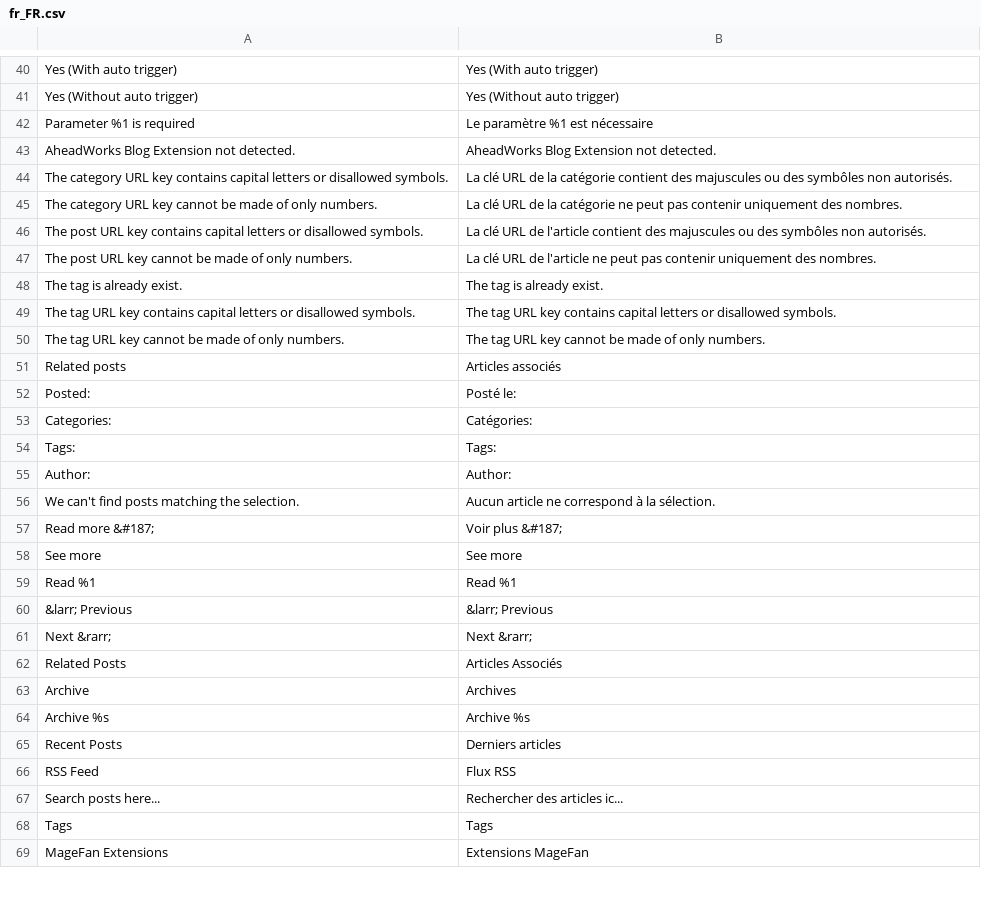
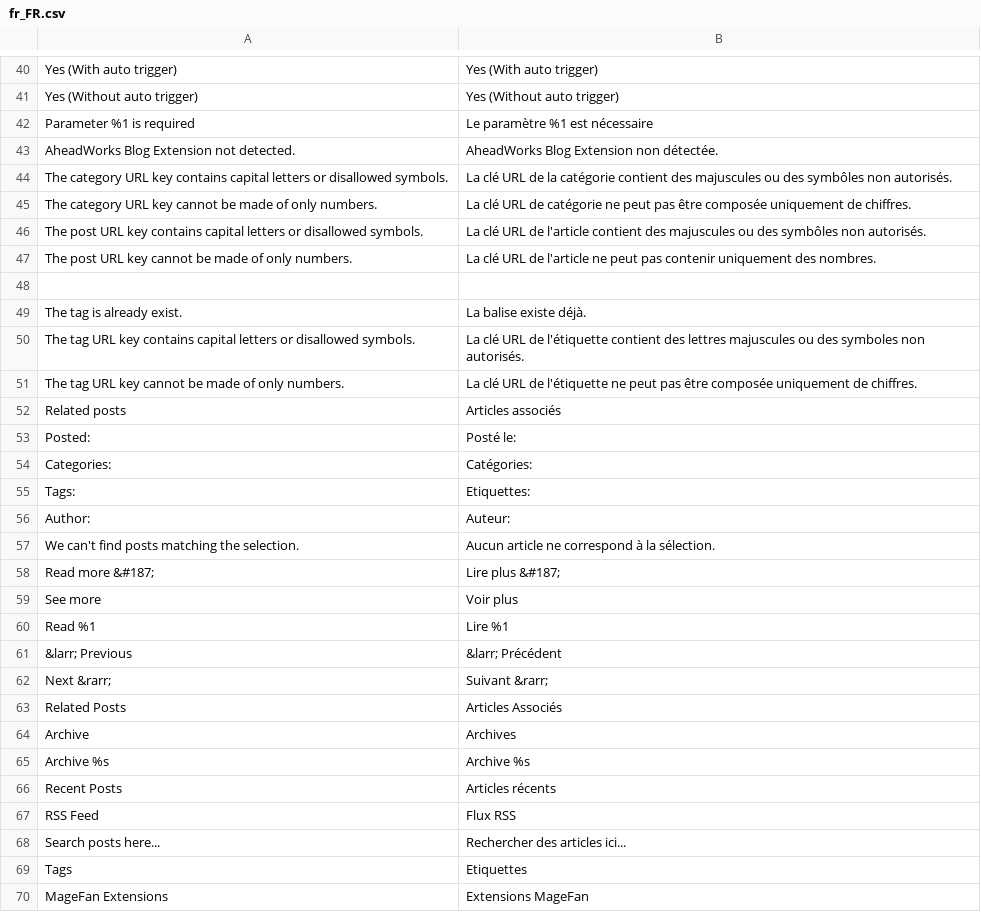
Before and after one commit to magefan/module-blog, a CSV file: i18n/fr_FR.csv, drawn as a sheet; only a part is shown, gaps mark what is left out; addresses are those after the commit; the diff covers the shown part only; the diff names each change by its address in the sheet, - before the commit and + after, or states it on an @@ line.

```diff
--- a/i18n/fr_FR.csv
+++ b/i18n/fr_FR.csv
-B43: AheadWorks Blog Extension not detected.
+B43: AheadWorks Blog Extension non détectée.
-B45: …URL de la catégorie ne peut pas contenir uniquement des nombres.
+B45: …URL de catégorie ne peut pas être composée uniquement de chiffres.
+row 48: (empty)
-B49: The tag is already exist.
+B49: La balise existe déjà.
-B50: The tag URL key contains capital letters or disallowed symbols.
+B50: La clé URL de l'étiquette contient des lettres majuscules ou des symboles non autorisés.
-B51: The tag URL key cannot be made of only numbers.
+B51: La clé URL de l'étiquette ne peut pas être composée uniquement de chiffres.
-B55: Tags:
+B55: Etiquettes:
-B56: Author:
+B56: Auteur:
-B58: Voir plus &#187;
+B58: Lire plus &#187;
-B59: See more
+B59: Voir plus
-B60: Read %1
+B60: Lire %1
-B61: &larr; Previous
+B61: &larr; Précédent
-B62: Next &rarr;
+B62: Suivant &rarr;
-B66: Derniers articles
+B66: Articles récents
-B68: Rechercher des articles ic...
+B68: Rechercher des articles ici...
-B69: Tags
+B69: Etiquettes
```
Also changed, not shown: 44 edited cells elsewhere in this file.
